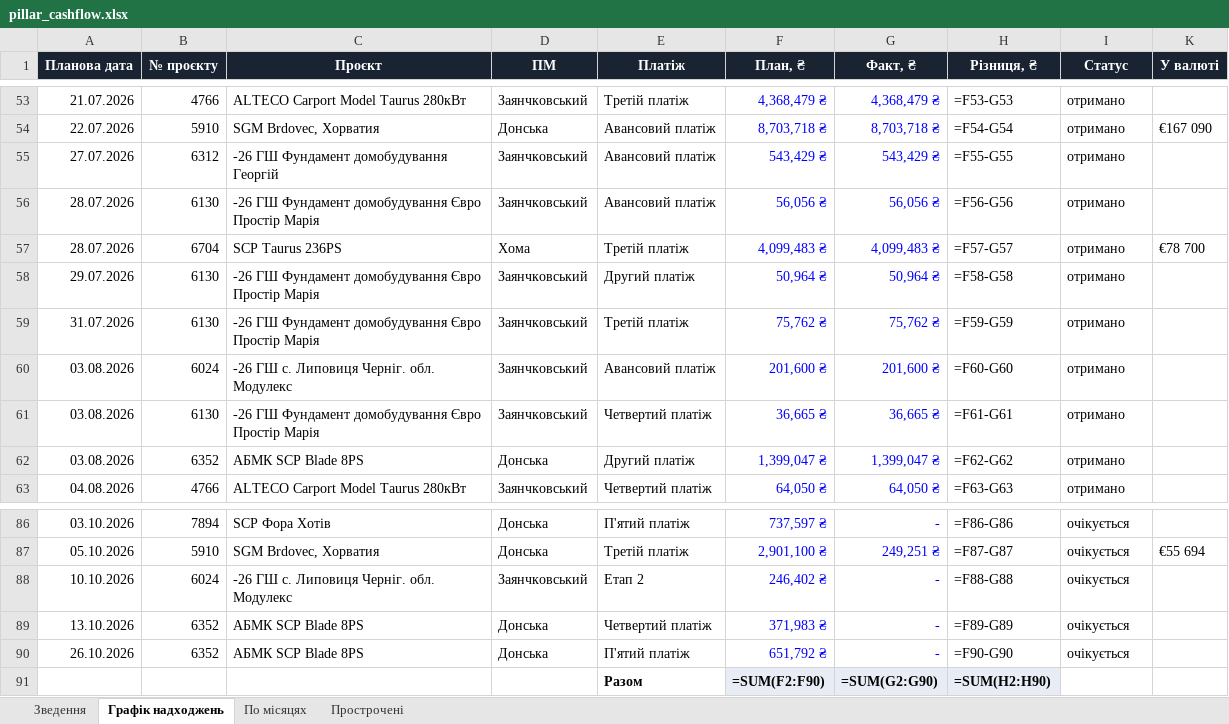
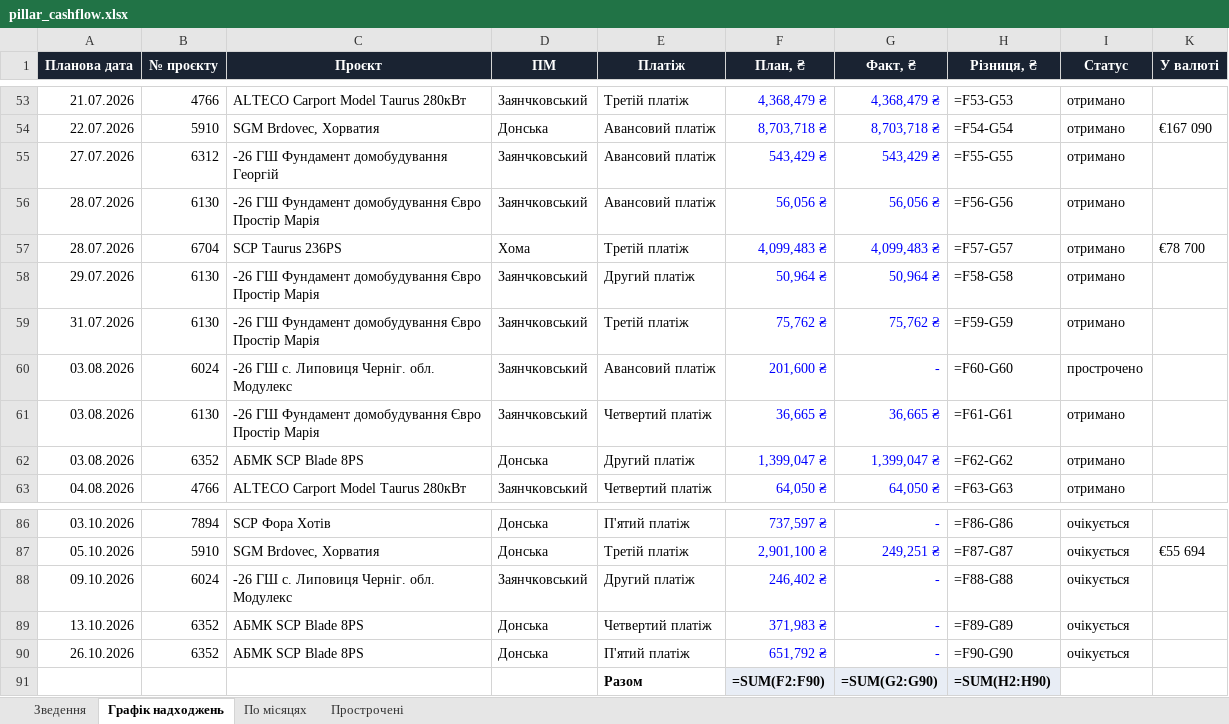
Before and after one commit to aleksandrkhoma-coder/pillar, an Excel workbook: pillar_cashflow.xlsx, sheet Графік надходжень, drawn as a sheet; only a part is shown, gaps mark what is left out; values as stored, in another font and other column widths than the file's, no borders; formulas without a stored value are shown as written; the diff names each change by its address in the sheet, - before the commit and + after, or states it on an @@ line.

```diff
--- a/pillar_cashflow.xlsx (sheet Графік надходжень)
+++ b/pillar_cashflow.xlsx (sheet Графік надходжень)
-G60 (Факт, ₴): 201,600 ₴
+G60 (Факт, ₴): -
-I60 (Статус): отримано
+I60 (Статус): прострочено
-A88 (Планова дата): 10.10.2026
+A88 (Планова дата): 09.10.2026
-E88 (Платіж): Етап 2
+E88 (Платіж): Другий платіж
```
Also changed, not shown: sheet Прострочені, 5 other files.
